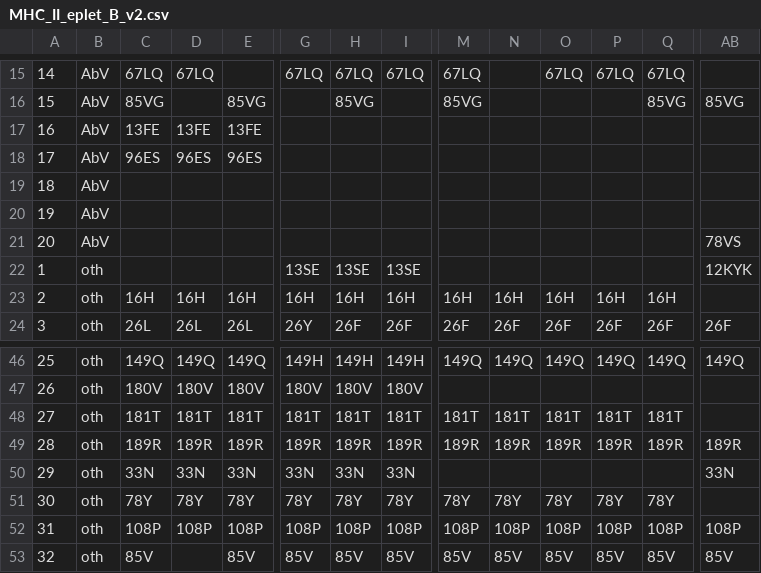
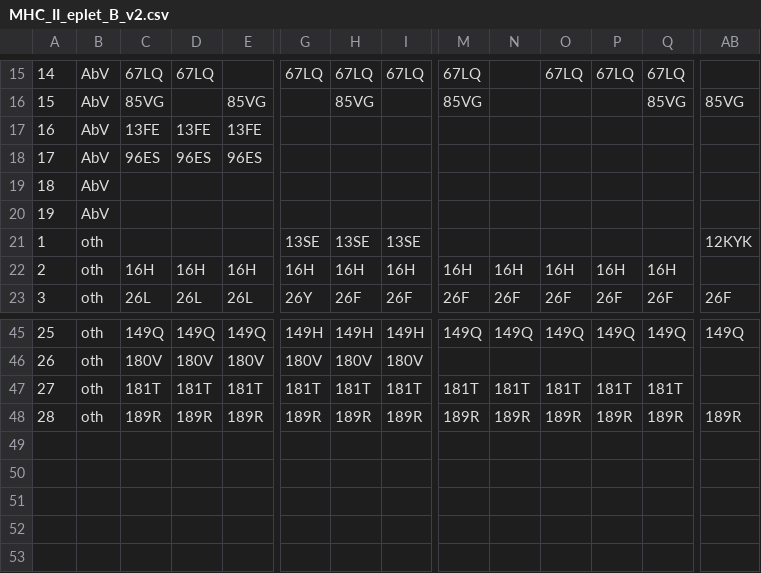
Before and after one commit to LarsenLab/hlaR, a CSV file: inst/extdata/ref/MHC_II_eplet_B_v2.csv, drawn as a sheet; only a part is shown, gaps mark what is left out; rows hold the shown columns only; the diff names each change by its address in the sheet, - before the commit and + after, or states it on an @@ line.

Commit message:
rerun mhc ref tables

```diff
--- a/inst/extdata/ref/MHC_II_eplet_B_v2.csv
+++ b/inst/extdata/ref/MHC_II_eplet_B_v2.csv
-row 21: 20 | AbV |  |  |  |  |  |  |  |  |  |  |  | 78VS
-row 50: 29 | oth | 33N | 33N | 33N | 33N | 33N | 33N |  |  |  |  |  | 33N
-row 51: 30 | oth | 78Y | 78Y | 78Y | 78Y | 78Y | 78Y | 78Y | 78Y | 78Y | 78Y | 78Y
-row 52: 31 | oth | 108P | 108P | 108P | 108P | 108P | 108P | 108P | 108P | 108P | 108P | 108P | 108P
-row 53: 32 | oth | 85V |  | 85V | 85V | 85V | 85V | 85V | 85V | 85V | 85V | 85V | 85V
```
Also changed, not shown: 3 other files.
